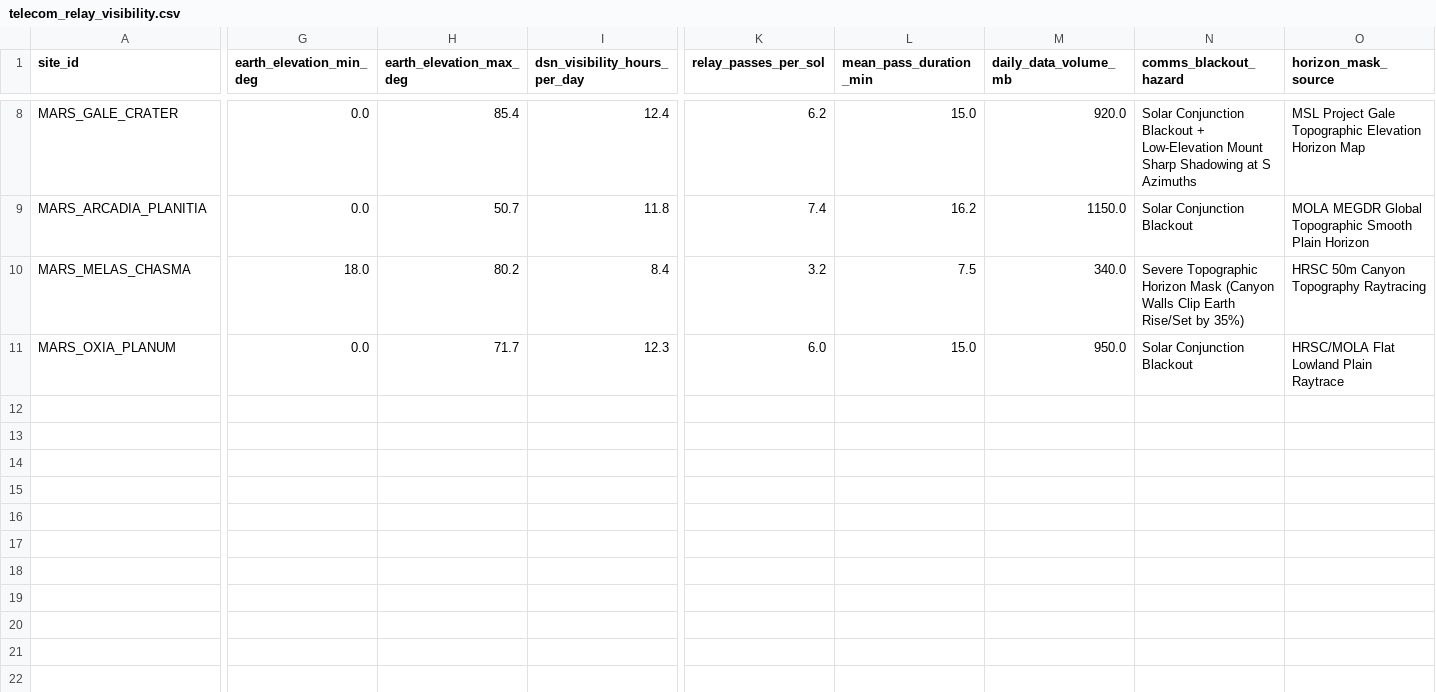
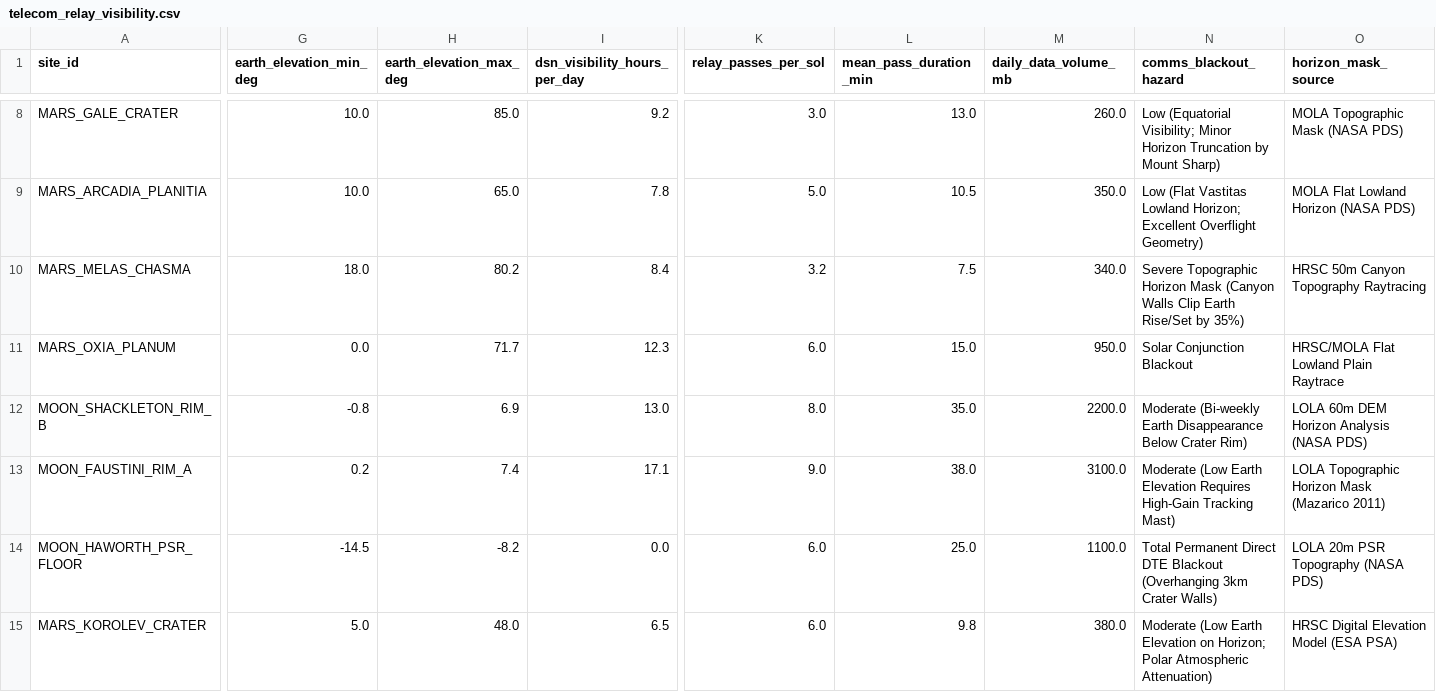
Before and after one commit to FameDied/mars-moon, a CSV file: data/processed/csv/telecom_relay_visibility.csv, drawn as a sheet; only a part is shown, gaps mark what is left out; rows hold the shown columns only; the diff covers the shown part only; the diff names each change by its address in the sheet, - before the commit and + after, or states it on an @@ line.

Commit message:
Add multi-dimensional planetary analog discovery, H3 harmonization, engineering masks, delta-vectors, and factual Earth observation datasets

```diff
--- a/data/processed/csv/telecom_relay_visibility.csv
+++ b/data/processed/csv/telecom_relay_visibility.csv
-G8:G9 (earth_elevation_min_deg): 0.0
+G8:G9 (earth_elevation_min_deg): 10.0
-H8 (earth_elevation_max_deg): 85.4
+H8 (earth_elevation_max_deg): 85.0
-I8 (dsn_visibility_hours_per_day): 12.4
+I8 (dsn_visibility_hours_per_day): 9.2
-K8 (relay_passes_per_sol): 6.2
+K8 (relay_passes_per_sol): 3.0
-L8 (mean_pass_duration_min): 15.0
+L8 (mean_pass_duration_min): 13.0
-M8 (daily_data_volume_mb): 920.0
+M8 (daily_data_volume_mb): 260.0
-N8 (comms_blackout_hazard): Solar Conjunction Blackout + Low-Elevation Mount Sharp Shadowing at S Azimuths
+N8 (comms_blackout_hazard): Low (Equatorial Visibility; Minor Horizon Truncation by Mount Sharp)
-O8 (horizon_mask_source): MSL Project Gale Topographic Elevation Horizon Map
+O8 (horizon_mask_source): MOLA Topographic Mask (NASA PDS)
-H9 (earth_elevation_max_deg): 50.7
+H9 (earth_elevation_max_deg): 65.0
-I9 (dsn_visibility_hours_per_day): 11.8
+I9 (dsn_visibility_hours_per_day): 7.8
-K9 (relay_passes_per_sol): 7.4
+K9 (relay_passes_per_sol): 5.0
-L9 (mean_pass_duration_min): 16.2
+L9 (mean_pass_duration_min): 10.5
-M9 (daily_data_volume_mb): 1150.0
+M9 (daily_data_volume_mb): 350.0
-N9 (comms_blackout_hazard): Solar Conjunction Blackout
+N9 (comms_blackout_hazard): Low (Flat Vastitas Lowland Horizon; Excellent Overflight Geometry)
-O9 (horizon_mask_source): MOLA MEGDR Global Topographic Smooth Plain Horizon
+O9 (horizon_mask_source): MOLA Flat Lowland Horizon (NASA PDS)
+row 12: MOON_SHACKLETON_RIM_B | -0.8 | 6.9 | 13.0 | 8.0 | 35.0 | 2200.0 | Moderate (Bi-weekly Earth Disappearance Below Crater Rim) | LOLA 60m DEM Horizon Analysis (NASA PDS)
+row 13: MOON_FAUSTINI_RIM_A | 0.2 | 7.4 | 17.1 | 9.0 | 38.0 | 3100.0 | Moderate (Low Earth Elevation Requires High-Gain Tracking Mast) | LOLA Topographic Horizon Mask (Mazarico 2011)
+row 14: MOON_HAWORTH_PSR_FLOOR | -14.5 | -8.2 | 0.0 | 6.0 | 25.0 | 1100.0 | Total Permanent Direct DTE Blackout (Overhanging 3km Crater Walls) | LOLA 20m PSR Topography (NASA PDS)
+row 15: MARS_KOROLEV_CRATER | 5.0 | 48.0 | 6.5 | 6.0 | 9.8 | 380.0 | Moderate (Low Earth Elevation on Horizon; Polar Atmospheric Attenuation) | HRSC Digital Elevation Model (ESA PSA)
```
Also changed, not shown: 32 edited cells elsewhere in this file, data/processed/csv/regolith_geotechnics_psi.csv, 42 other files.
